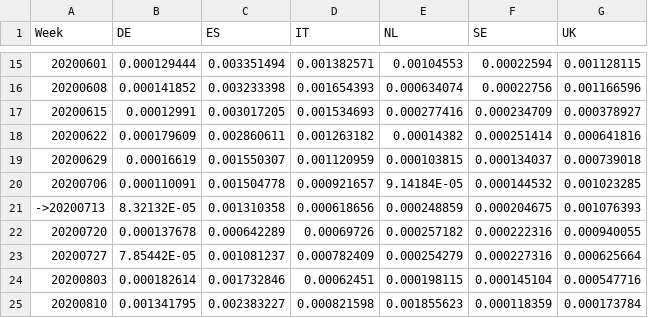
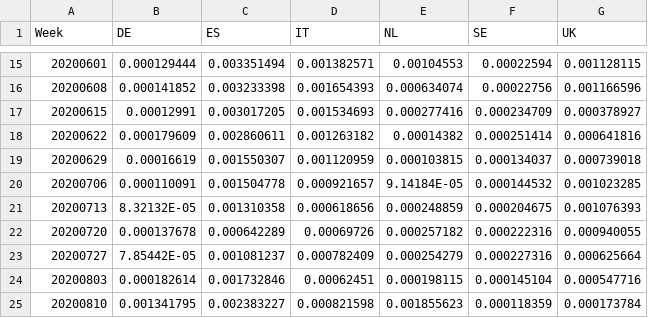
Before and after one commit to dtim-upc/Eris, a CSV file: UseCase_COVID/Charts/CountryData.csv, drawn as a sheet; only a part is shown, gaps mark what is left out.

```diff
--- a/UseCase_COVID/Charts/CountryData.csv
+++ b/UseCase_COVID/Charts/CountryData.csv
@@ -20,3 +20,3 @@ Week;DE;ES;IT;NL;SE;UK
 20200706;0.000110091;0.001504778;0.000921657;9.14184E-05;0.000144532;0.001023285
-->20200713;8.32132E-05;0.001310358;0.000618656;0.000248859;0.000204675;0.001076393
+20200713;8.32132E-05;0.001310358;0.000618656;0.000248859;0.000204675;0.001076393
 20200720;0.000137678;0.000642289;0.00069726;0.000257182;0.000222316;0.000940055
```
Also changed, not shown: 2 other files.
